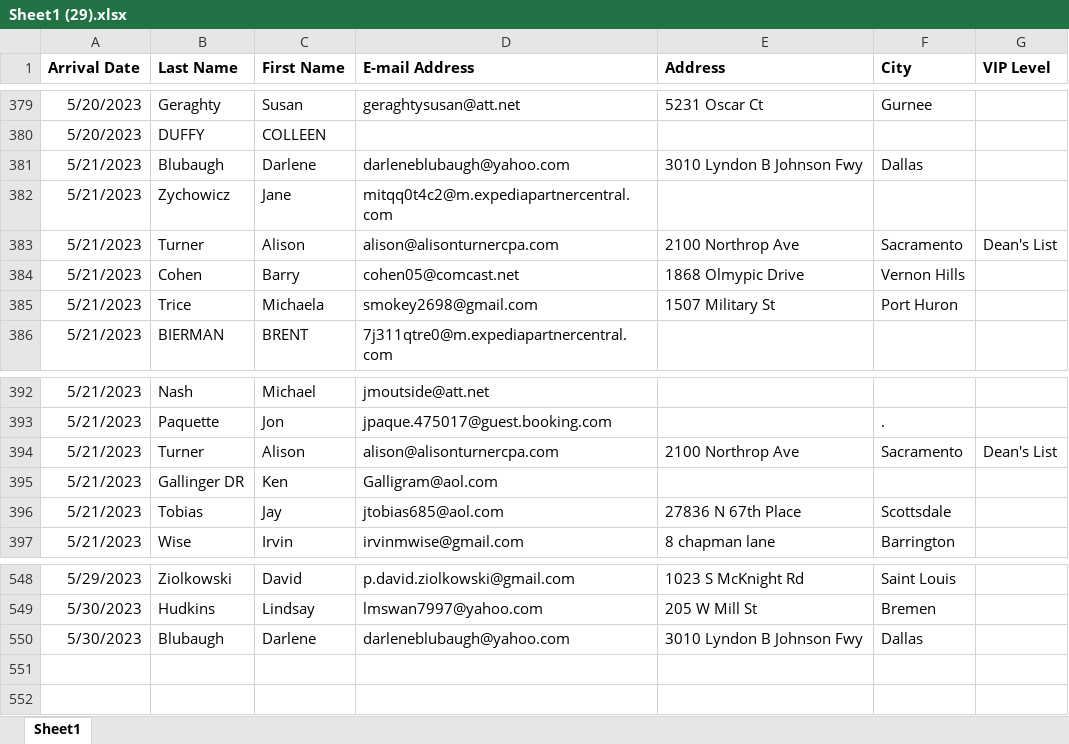
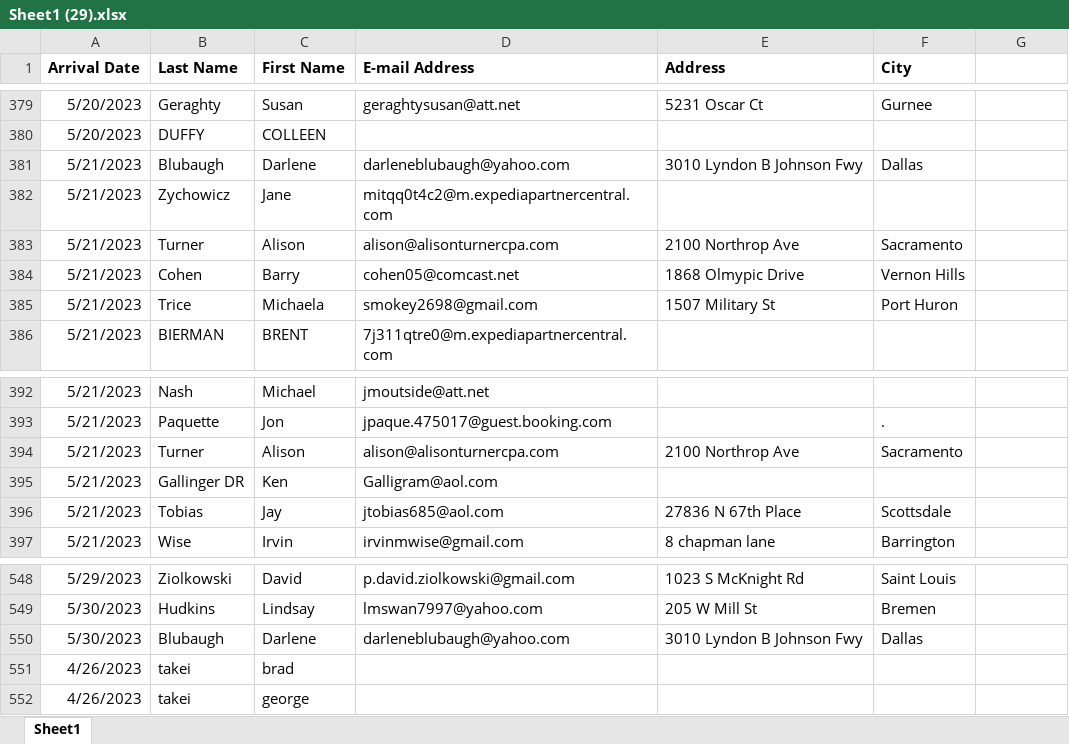
Before and after one commit to gtokusum/Arrival-Google-Search, an Excel workbook: Sheet1 (29).xlsx, sheet Sheet1, drawn as a sheet; only a part is shown, gaps mark what is left out; values as stored, in another font and other column widths than the file's, no borders; the diff names each change by its address in the sheet, - before the commit and + after, or states it on an @@ line.

```diff
--- a/Sheet1 (29).xlsx (sheet Sheet1)
+++ b/Sheet1 (29).xlsx (sheet Sheet1)
-G1: VIP Level
+G1: (empty)
-G383: Dean's List
+G383: (empty)
-G394: Dean's List
+G394: (empty)
+row 551: 4/26/2023 | takei | brad
+row 552: 4/26/2023 | takei | george
```
Also changed, not shown: 1 other file.
